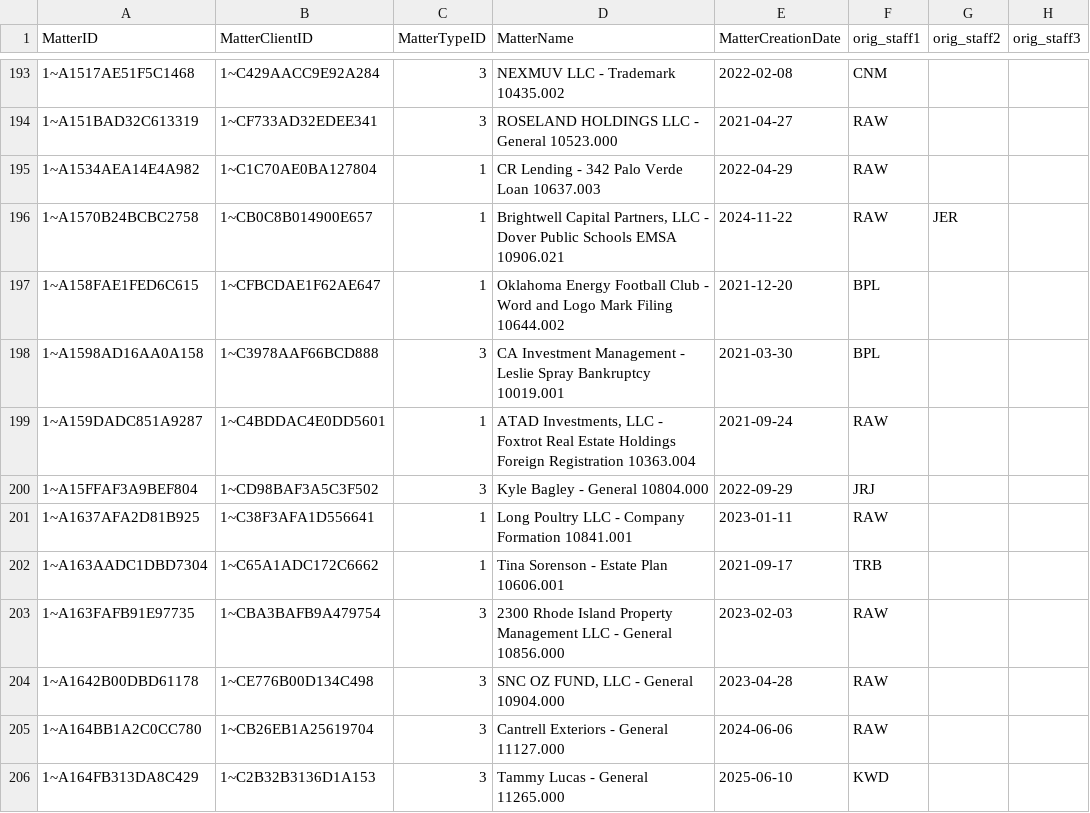
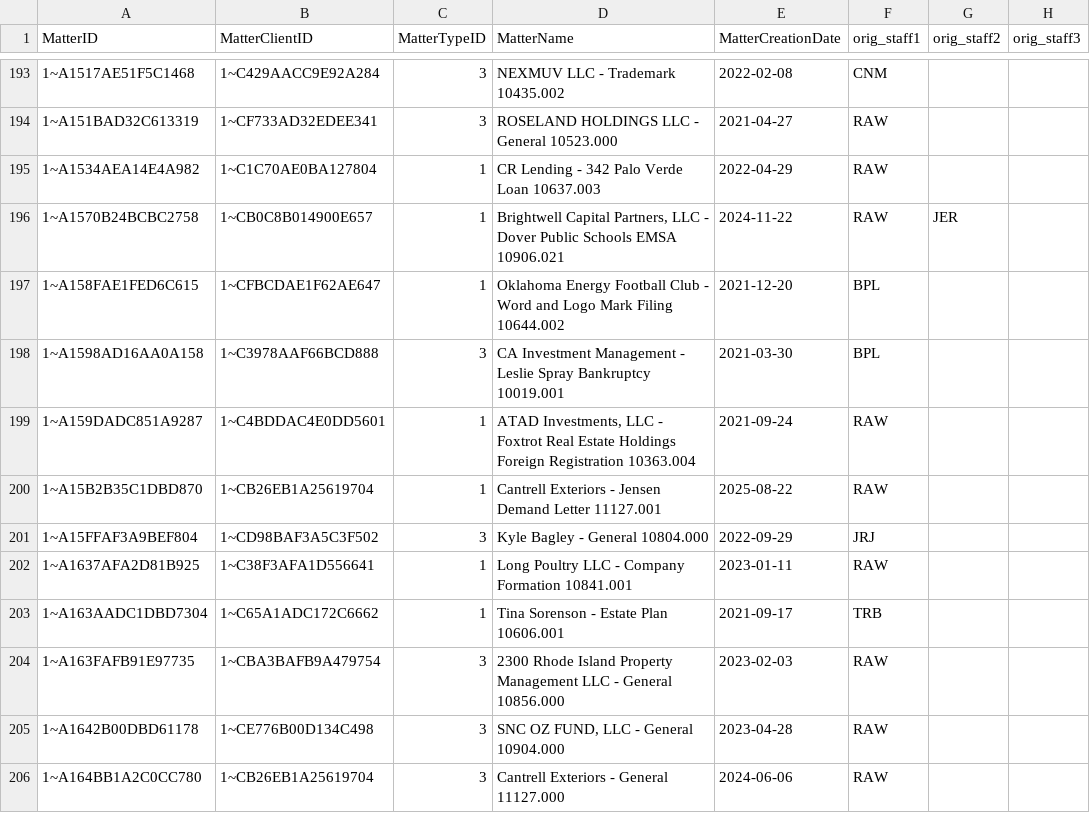
Before and after one commit to dhernandez-coding/gdp-dashboard, a CSV file: data/vMatters.csv, drawn as a sheet; only a part is shown, gaps mark what is left out; the shorter side is filled out with more unchanged rows; the diff names each change by its address in the sheet, - before the commit and + after, or states it on an @@ line.

```diff
--- a/data/vMatters.csv
+++ b/data/vMatters.csv
+row 200: 1~A15B2B35C1DBD870 | 1~CB26EB1A25619704 | 1 | Cantrell Exteriors - Jensen Demand Letter 11127.001 | 2025-08-22 | RAW
```
Also changed, not shown: data/RevShareNewLogic.csv, data/vwTimeEntriesType1.csv, 4 other files.
